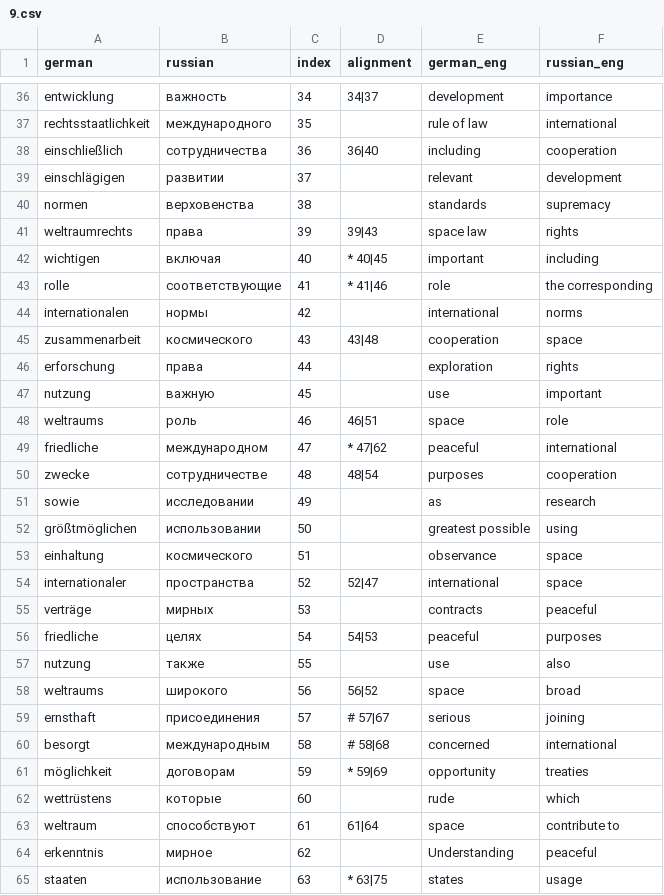
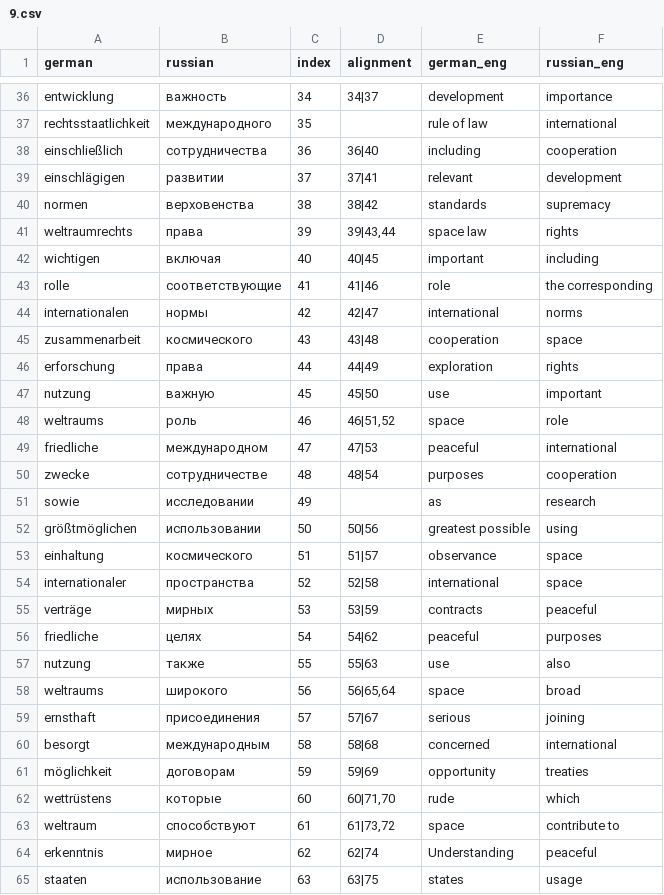
Before and after one commit to jrginn/linguistic-distance, a CSV file: ldistances/UN_55_122/autos/9.csv, drawn as a sheet; only a part is shown, gaps mark what is left out; the diff covers the shown part only.

```diff
--- a/ldistances/UN_55_122/autos/9.csv
+++ b/ldistances/UN_55_122/autos/9.csv
@@ -39,6 +39,6 @@ einschließlich,сотрудничества,36, 36|40,including,cooperation
-einschlägigen,развитии,37,,relevant,development
-normen,верховенства,38,,standards,supremacy
-weltraumrechts,права,39, 39|43,space law,rights
-wichtigen,включая,40,* 40|45,important,including
-rolle,соответствующие,41,* 41|46,role,the corresponding
-internationalen,нормы,42,,international,norms
+einschlägigen,развитии,37,37|41,relevant,development
+normen,верховенства,38,38|42,standards,supremacy
+weltraumrechts,права,39,"39|43,44",space law,rights
+wichtigen,включая,40,40|45,important,including
+rolle,соответствующие,41,41|46,role,the corresponding
+internationalen,нормы,42,42|47,international,norms
@@ -46,4 +46,4 @@ zusammenarbeit,космического,43, 43|48,cooperation,space
-erforschung,права,44,,exploration,rights
-nutzung,важную,45,,use,important
-weltraums,роль,46, 46|51,space,role
-friedliche,международном,47,* 47|62,peaceful,international
+erforschung,права,44,44|49,exploration,rights
+nutzung,важную,45,45|50,use,important
+weltraums,роль,46,"46|51,52",space,role
+friedliche,международном,47,47|53,peaceful,international
@@ -51,15 +51,15 @@ zwecke,сотрудничестве,48, 48|54,purposes,cooperation
 sowie,исследовании,49,,as,research
-größtmöglichen,использовании,50,,greatest possible,using
-einhaltung,космического,51,,observance,space
-internationaler,пространства,52, 52|47,international,space
-verträge,мирных,53,,contracts,peaceful
-friedliche,целях,54, 54|53,peaceful,purposes
-nutzung,также,55,,use,also
-weltraums,широкого,56, 56|52,space,broad
-ernsthaft,присоединения,57,# 57|67,serious,joining
-besorgt,международным,58,# 58|68,concerned,international
-möglichkeit,договорам,59,* 59|69,opportunity,treaties
-wettrüstens,которые,60,,rude,which
-weltraum,способствуют,61, 61|64,space,contribute to
-erkenntnis,мирное,62,,Understanding,peaceful
-staaten,использование,63,* 63|75,states,usage
+größtmöglichen,использовании,50,50|56,greatest possible,using
+einhaltung,космического,51,51|57,observance,space
+internationaler,пространства,52,52|58,international,space
+verträge,мирных,53,53|59,contracts,peaceful
+friedliche,целях,54,54|62,peaceful,purposes
+nutzung,также,55,55|63,use,also
+weltraums,широкого,56,"56|65,64",space,broad
+ernsthaft,присоединения,57,57|67,serious,joining
+besorgt,международным,58,58|68,concerned,international
+möglichkeit,договорам,59,59|69,opportunity,treaties
+wettrüstens,которые,60,"60|71,70",rude,which
+weltraum,способствуют,61,"61|73,72",space,contribute to
+erkenntnis,мирное,62,62|74,Understanding,peaceful
+staaten,использование,63,63|75,states,usage
```
Also changed, not shown: 49 edited cells elsewhere in this file, ldistances/UN_55_122/autos/3.csv, ldistances/UN_55_122/autos/5.csv, 6 other files.
